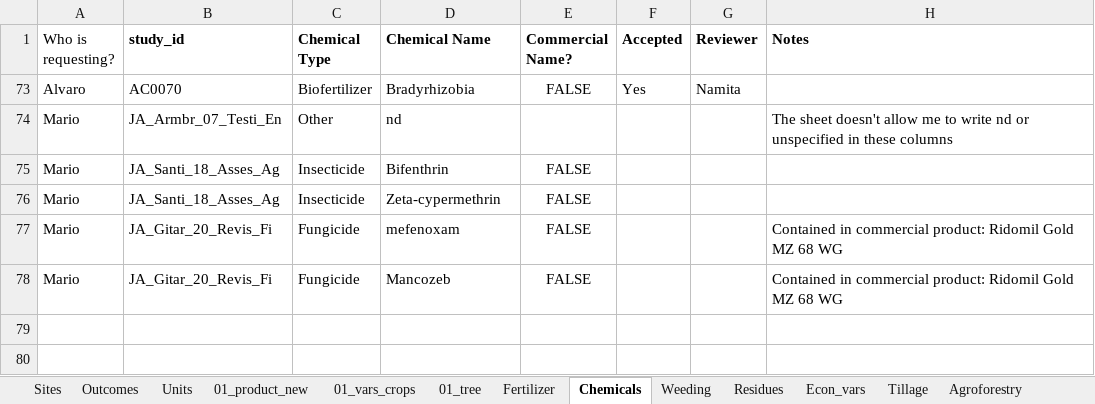
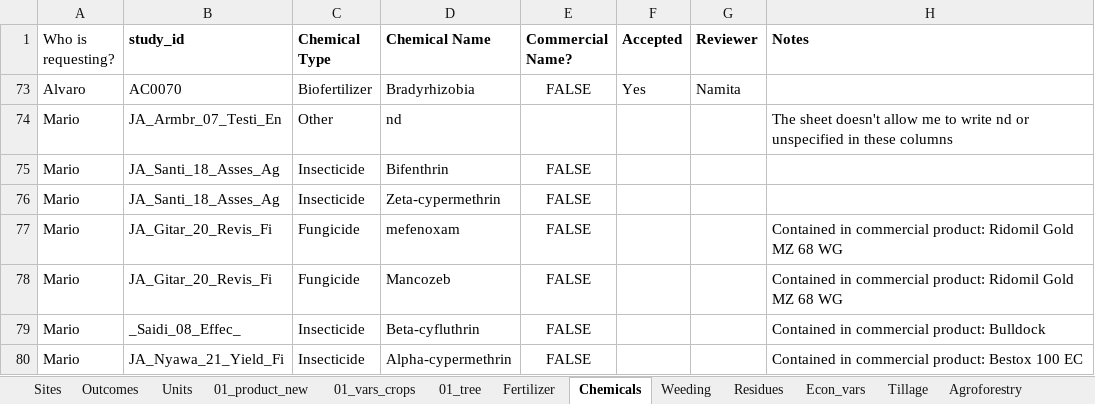
Before and after one commit to andreacsanchezb10/Agroecology_Evidence_Hub, an Excel workbook: 02.FOMD/02.metadata_structure/New term request .xlsx, sheet Chemicals, drawn as a sheet; values as stored, in another font and other column widths than the file's, no borders; conditional formats not drawn; the diff names each change by its address in the sheet, - before the commit and + after, or states it on an @@ line.

```diff
--- a/02.FOMD/02.metadata_structure/New term request .xlsx (sheet Chemicals)
+++ b/02.FOMD/02.metadata_structure/New term request .xlsx (sheet Chemicals)
+row 79: Mario | _Saidi_08_Effec_ | Insecticide | Beta-cyfluthrin | FALSE |  |  | Contained in commercial product: Bulldock
+row 80: Mario | JA_Nyawa_21_Yield_Fi | Insecticide | Alpha-cypermethrin | FALSE |  |  | Contained in commercial product: Bestox 100 EC
```
Also changed, not shown: sheet 01_vars_crops, 6 other files.
